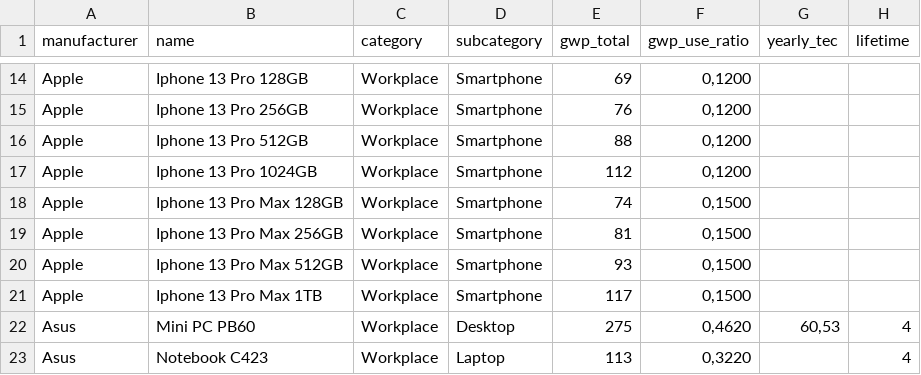
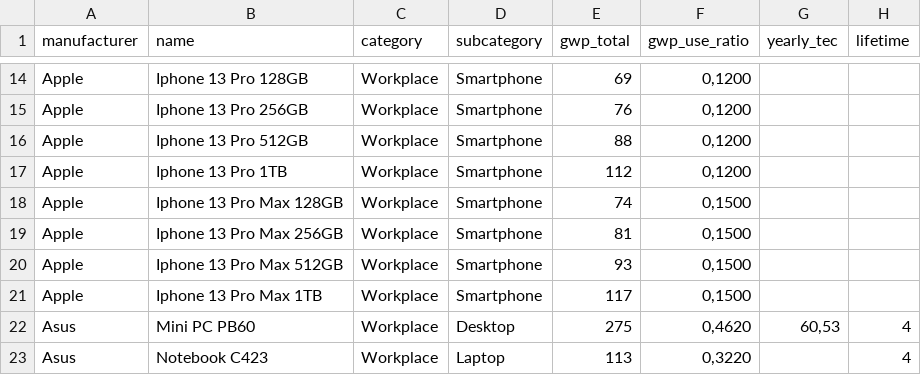
Before and after one commit to Boavizta/environmental-footprint-data, a CSV file: boavizta-data-fr.csv, drawn as a sheet; only a part is shown, gaps mark what is left out; the diff names each change by its address in the sheet, - before the commit and + after, or states it on an @@ line.

Commit message:
change name for Iphone 13 Pro 1TB

```diff
--- a/boavizta-data-fr.csv
+++ b/boavizta-data-fr.csv
-B17 (name): Iphone 13 Pro 1024GB
+B17 (name): Iphone 13 Pro 1TB
```
Also changed, not shown: boavizta-data-us.csv.
